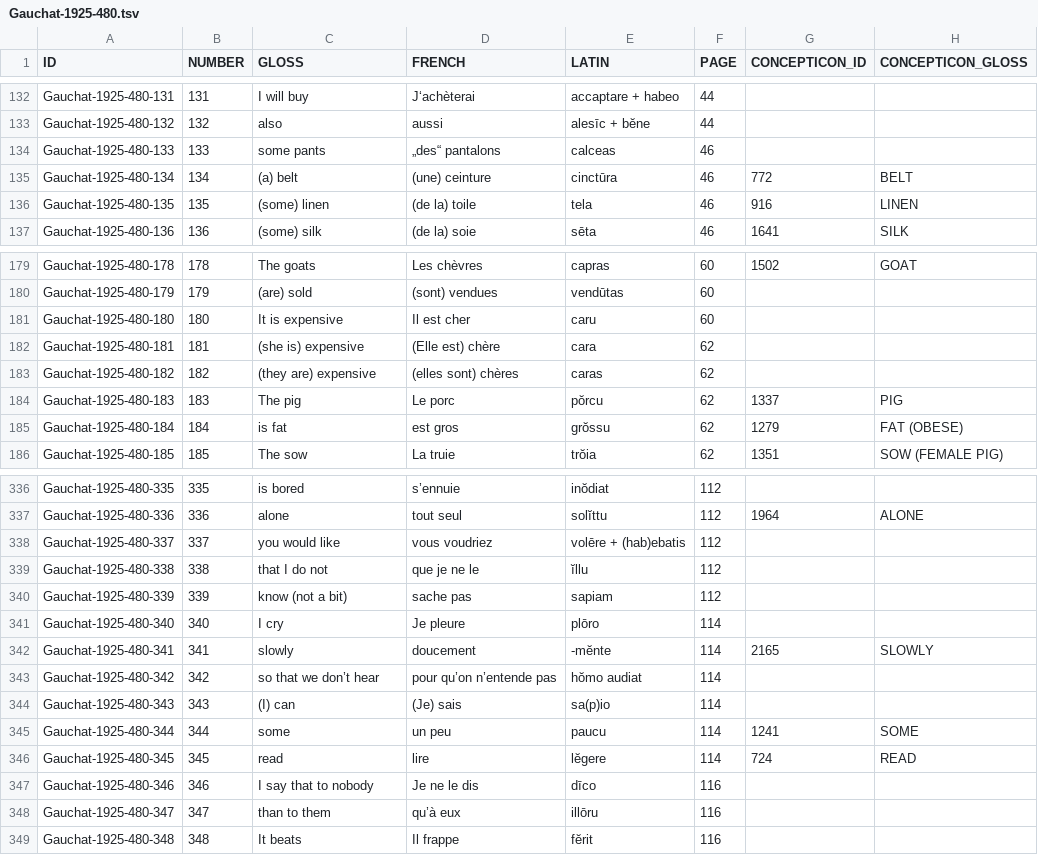
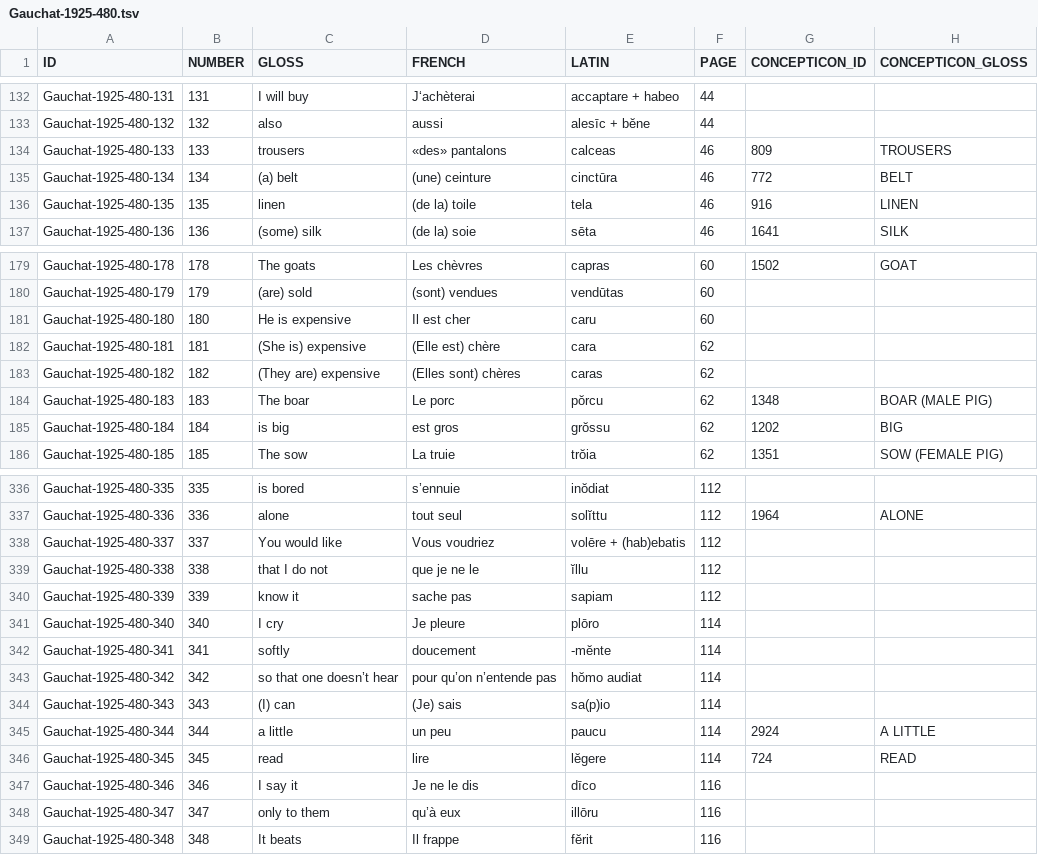
Before and after one commit to concepticon/concepticon-data, a TSV file: concepticondata/conceptlists/Gauchat-1925-480.tsv, drawn as a sheet; only a part is shown, gaps mark what is left out; the diff covers the shown part only.

```diff
--- a/concepticondata/conceptlists/Gauchat-1925-480.tsv
+++ b/concepticondata/conceptlists/Gauchat-1925-480.tsv
@@ -133,5 +133,5 @@ Gauchat-1925-480-131	131	I will buy	J‘achèterai	accaptare + habeo	44
 Gauchat-1925-480-132	132	also	aussi	alesīc + bĕne	44		
-Gauchat-1925-480-133	133	some pants	„des“ pantalons	calceas	46		
+Gauchat-1925-480-133	133	trousers	«des» pantalons	calceas	46	809	TROUSERS
 Gauchat-1925-480-134	134	(a) belt	(une) ceinture	cinctūra	46	772	BELT
-Gauchat-1925-480-135	135	(some) linen	(de la) toile	tela	46	916	LINEN
+Gauchat-1925-480-135	135	linen	(de la) toile	tela	46	916	LINEN
 Gauchat-1925-480-136	136	(some) silk	(de la) soie	sēta	46	1641	SILK
@@ -180,7 +180,7 @@ Gauchat-1925-480-178	178	The goats	Les chèvres	capras	60	1502	GOAT
 Gauchat-1925-480-179	179	(are) sold	(sont) vendues	vendūtas	60		
-Gauchat-1925-480-180	180	It is expensive	Il est cher	caru	60		
-Gauchat-1925-480-181	181	(she is) expensive	(Elle est) chère	cara	62		
-Gauchat-1925-480-182	182	(they are) expensive	(elles sont) chères	caras	62		
-Gauchat-1925-480-183	183	The pig	Le porc	pŏrcu	62	1337	PIG
-Gauchat-1925-480-184	184	is fat	est gros	grŏssu	62	1279	FAT (OBESE)
+Gauchat-1925-480-180	180	He is expensive	Il est cher	caru	60		
+Gauchat-1925-480-181	181	(She is) expensive	(Elle est) chère	cara	62		
+Gauchat-1925-480-182	182	(They are) expensive	(Elles sont) chères	caras	62		
+Gauchat-1925-480-183	183	The boar	Le porc	pŏrcu	62	1348	BOAR (MALE PIG)
+Gauchat-1925-480-184	184	is big	est gros	grŏssu	62	1202	BIG
 Gauchat-1925-480-185	185	The sow	La truie	trŏia	62	1351	SOW (FEMALE PIG)
@@ -337,13 +337,13 @@ Gauchat-1925-480-335	335	is bored	s’ennuie	inŏdiat	112
 Gauchat-1925-480-336	336	alone	tout seul	solĭttu	112	1964	ALONE
-Gauchat-1925-480-337	337	you would like	vous voudriez	volēre + (hab)ebatis	112		
+Gauchat-1925-480-337	337	You would like	Vous voudriez	volēre + (hab)ebatis	112		
 Gauchat-1925-480-338	338	that I do not	que je ne le	ĭllu	112		
-Gauchat-1925-480-339	339	know (not a bit)	sache pas	sapiam	112		
+Gauchat-1925-480-339	339	know it	sache pas	sapiam	112		
 Gauchat-1925-480-340	340	I cry	Je pleure	plōro	114		
-Gauchat-1925-480-341	341	slowly	doucement	-mĕnte	114	2165	SLOWLY
-Gauchat-1925-480-342	342	so that we don’t hear	pour qu’on n’entende pas	hŏmo audiat	114		
+Gauchat-1925-480-341	341	softly	doucement	-mĕnte	114		
+Gauchat-1925-480-342	342	so that one doesn’t hear	pour qu’on n’entende pas	hŏmo audiat	114		
 Gauchat-1925-480-343	343	(I) can	(Je) sais	sa(p)io	114		
-Gauchat-1925-480-344	344	some	un peu	paucu	114	1241	SOME
+Gauchat-1925-480-344	344	a little	un peu	paucu	114	2924	A LITTLE
 Gauchat-1925-480-345	345	read	lire	lĕgere	114	724	READ
-Gauchat-1925-480-346	346	I say that to nobody	Je ne le dis	dīco	116		
-Gauchat-1925-480-347	347	than to them	qu’à eux	illōru	116		
+Gauchat-1925-480-346	346	I say it	Je ne le dis	dīco	116		
+Gauchat-1925-480-347	347	only to them	qu’à eux	illōru	116		
 Gauchat-1925-480-348	348	It beats	Il frappe	fĕrit	116		
```
Also changed, not shown: 114 edited cells elsewhere in this file, 1 other file.
